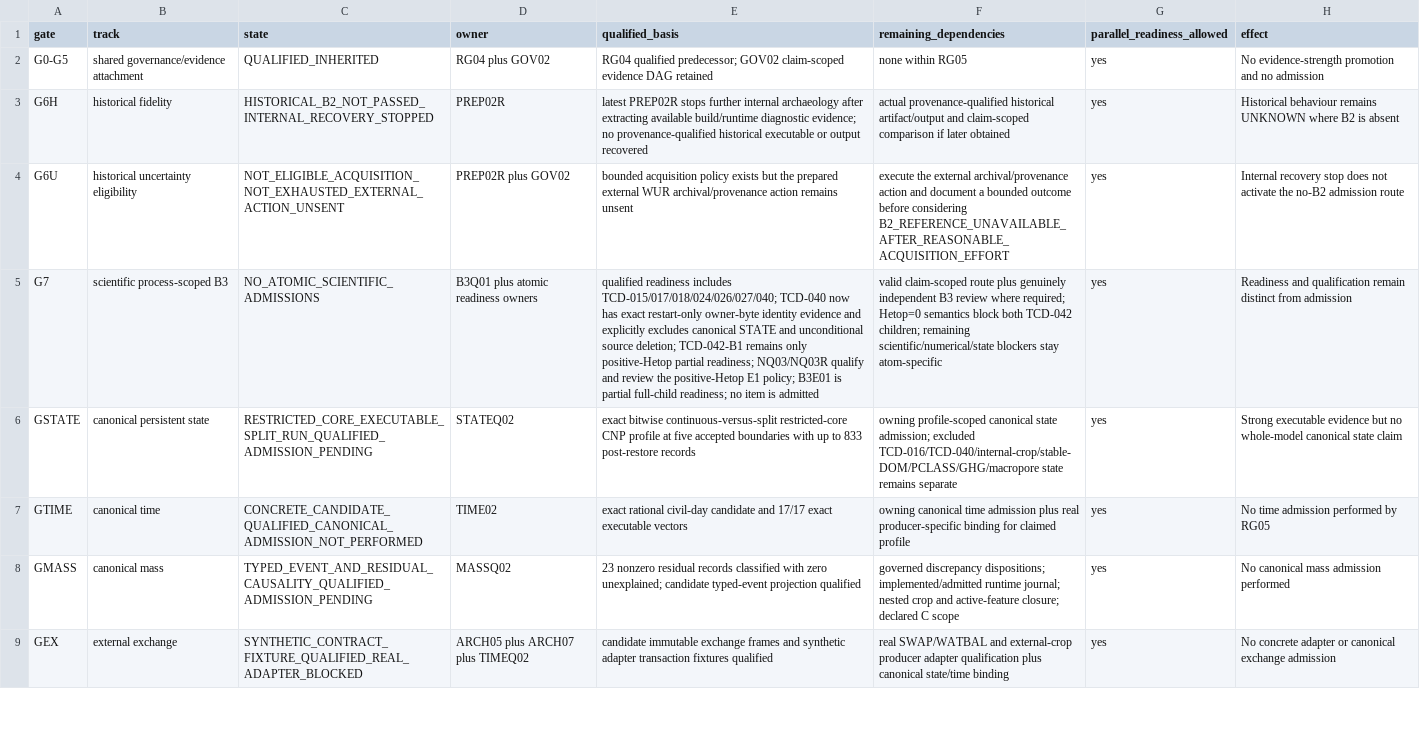
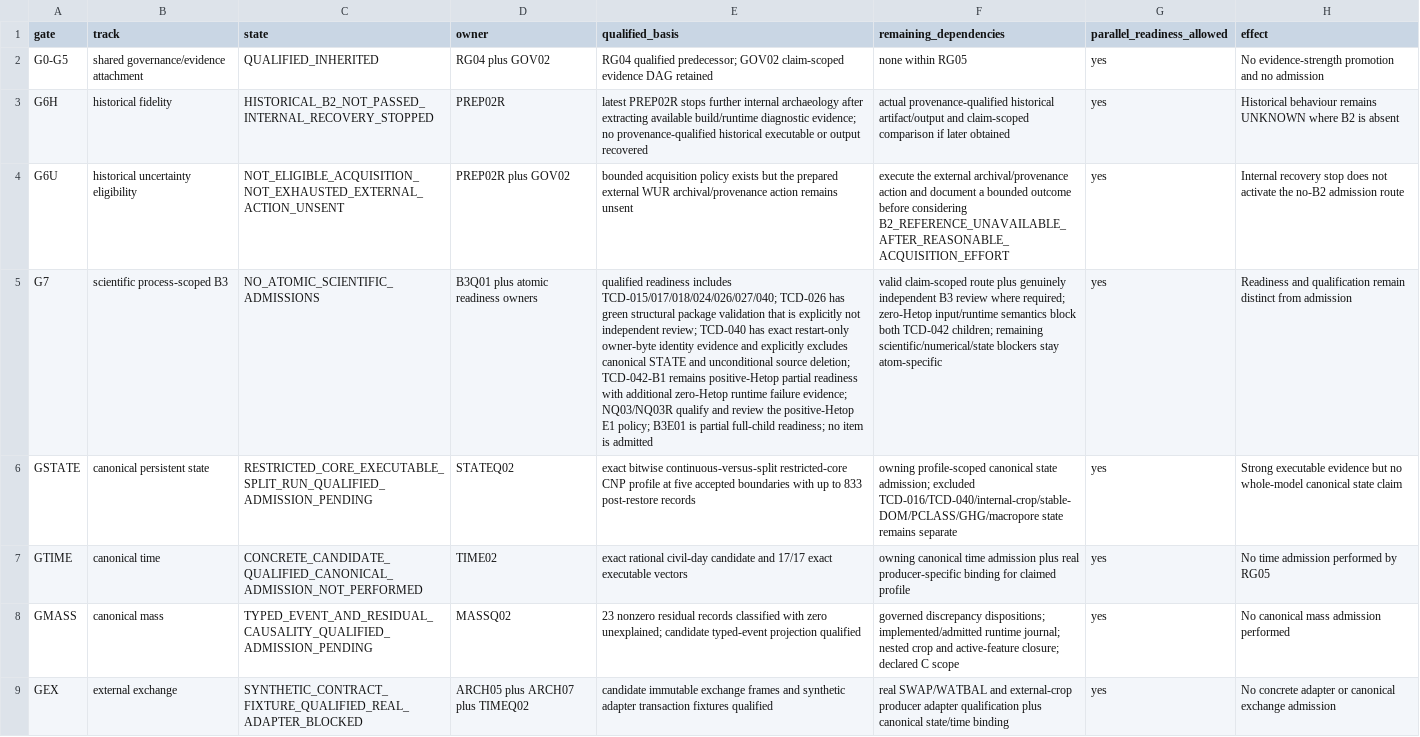
Before and after one commit to abhedwig-cell/ANIMO5, a CSV file: integration/animo-reg/RG05_GATE_MATRIX.csv, drawn as a sheet; only a part is shown; the diff covers the shown part only; the diff names each change by its address in the sheet, - before the commit and + after, or states it on an @@ line.

Commit message:
governance(RG05): bind zero-Hetop runtime blocker into gate matrix

```diff
--- a/integration/animo-reg/RG05_GATE_MATRIX.csv
+++ b/integration/animo-reg/RG05_GATE_MATRIX.csv
-E5 (qualified_basis): …includes TCD-015/017/018/024/026/027/040; TCD-040 now has exact restart-only owner-byte identity evidence and explicitly excludes canonical STATE and unconditional source deletion; TCD-042-B1 remains only positive-Hetop partial readiness; NQ03/NQ03R qualify…
+E5 (qualified_basis): …includes TCD-015/017/018/024/026/027/040; TCD-026 has green structural package validation that is explicitly not independent review; TCD-040 has exact restart-only owner-byte identity evidence and explicitly excludes canonical STATE and unconditional source deletion; TCD-042-B1 remains positive-Hetop partial readiness with additional zero-Hetop runtime failure evidence; NQ03/NQ03R qualify…
-F5 (remaining_dependencies): …where required; Hetop=0 semantics block…
+F5 (remaining_dependencies): …where required; zero-Hetop input/runtime semantics block…
```
Also changed, not shown: 2 edited cells elsewhere in this file.
